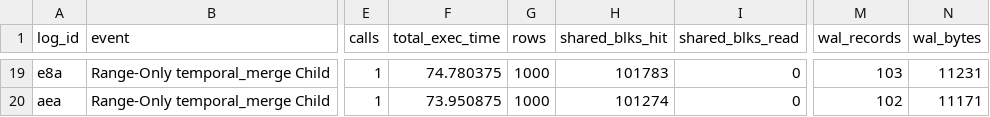
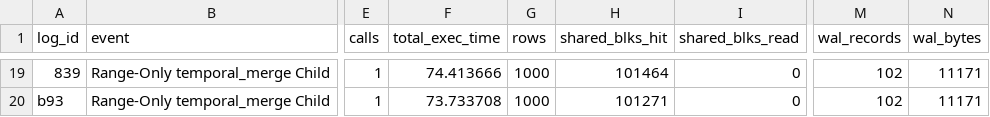
Before and after one commit to veridit/sql_saga, a CSV file: expected/performance/104_benchmark_range_only_monitor.csv, drawn as a sheet; only a part is shown, gaps mark what is left out; the diff covers the shown part only; the diff names each change by its address in the sheet, - before the commit and + after, or states it on an @@ line.

```diff
--- a/expected/performance/104_benchmark_range_only_monitor.csv
+++ b/expected/performance/104_benchmark_range_only_monitor.csv
-A19 (log_id): e8a
+A19 (log_id): 839
-F19 (total_exec_time): 74.780375
+F19 (total_exec_time): 74.413666
-H19 (shared_blks_hit): 101783
+H19 (shared_blks_hit): 101464
-M19 (wal_records): 103
+M19 (wal_records): 102
-N19 (wal_bytes): 11231
+N19 (wal_bytes): 11171
-A20 (log_id): aea
+A20 (log_id): b93
-F20 (total_exec_time): 73.950875
+F20 (total_exec_time): 73.733708
-H20 (shared_blks_hit): 101274
+H20 (shared_blks_hit): 101271
```
Also changed, not shown: 1 removed row and 169 edited cells elsewhere in this file, 3 other files.
